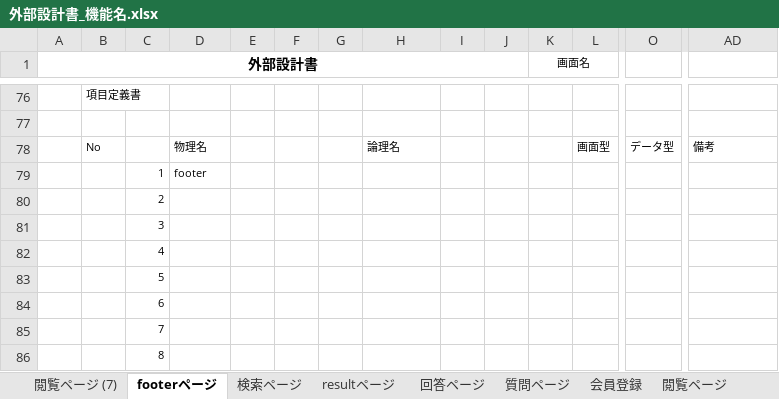
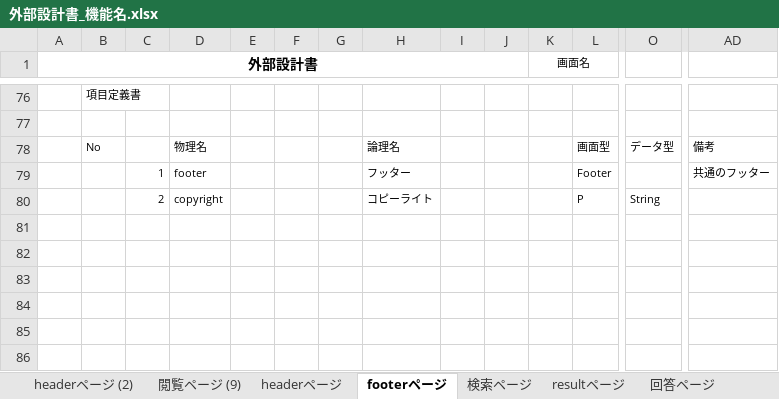
Before and after one commit to DOJO-2021/A-1, an Excel workbook: document/外部設計書_機能名.xlsx, sheet footerページ, drawn as a sheet; only a part is shown, gaps mark what is left out; values as stored, in another font and other column widths than the file's, no borders; charts and pictures not drawn; removed rows and columns are numbered as before the commit, all else as after; rows hold the shown columns only; the diff names each change by its address in the sheet, - before the commit and + after, or states it on an @@ line.

```diff
--- a/document/外部設計書_機能名.xlsx (sheet footerページ)
+++ b/document/外部設計書_機能名.xlsx (sheet footerページ)
-sheet tab: 閲覧ページ (7)
+sheet tab: headerページ
+sheet tab: headerページ (2)
+sheet tab: 閲覧ページ (9)
-row 79:  |  | 1 | footer
-row 80:  |  | 2
-row 81:  |  | 3
-row 82:  |  | 4
-row 83:  |  | 5
-row 84:  |  | 6
-row 85:  |  | 7
-row 86:  |  | 8
+row 79:  |  | 1 | footer |  |  |  | フッター |  |  |  | Footer |  | 共通のフッター
+row 80:  |  | 2 | copyright |  |  |  | コピーライト |  |  |  | P | String
```
Also changed, not shown: sheet 回答ページ, sheet headerページ, sheet 会員登録, charts or pictures.
